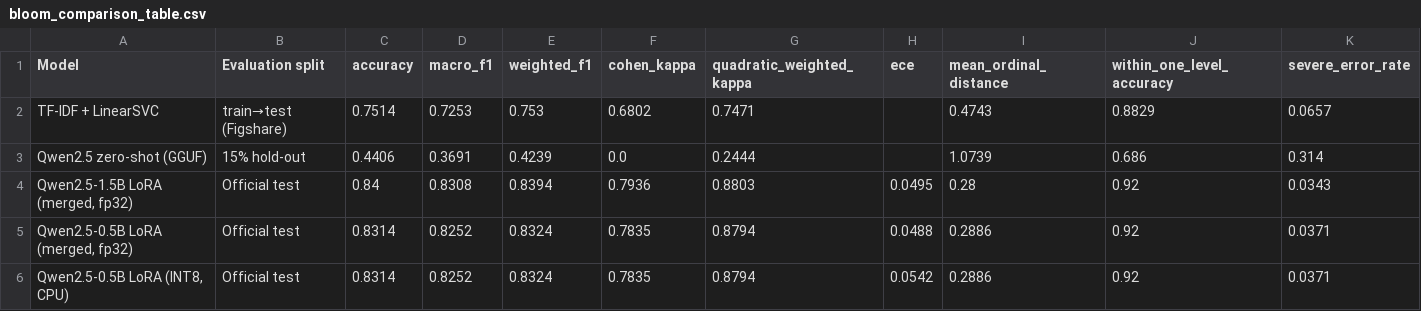
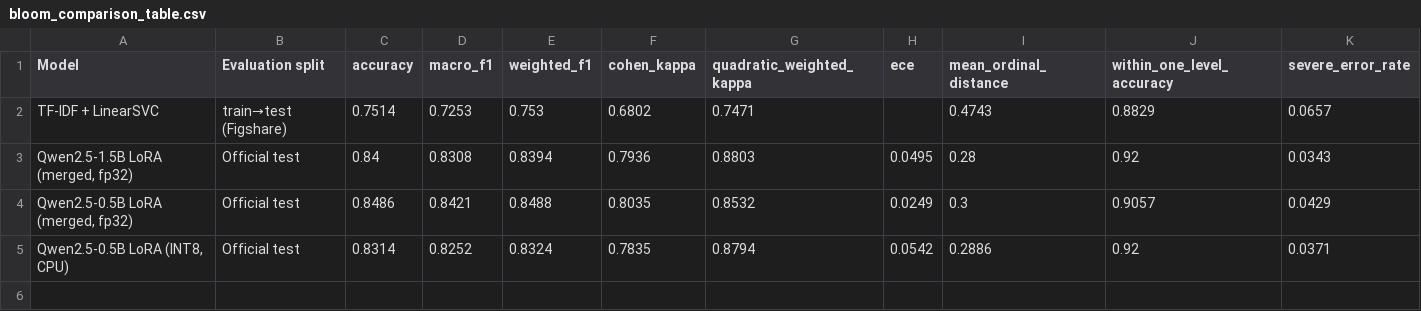
Before and after one commit to Tahiya07/Framework, a CSV file: results/bloom_comparison_table.csv, drawn as a sheet.

Commit message:
result generation

```diff
--- a/results/bloom_comparison_table.csv
+++ b/results/bloom_comparison_table.csv
@@ -2,5 +2,4 @@ Model,Evaluation split,accuracy,macro_f1,weighted_f1,cohen_kappa,quadratic_weigh
 TF-IDF + LinearSVC,train→test (Figshare),0.7514,0.7253,0.753,0.6802,0.7471,,0.4743,0.8829,0.0657
-Qwen2.5 zero-shot (GGUF),15% hold-out,0.4406,0.3691,0.4239,0.0,0.2444,,1.0739,0.686,0.314
 "Qwen2.5-1.5B LoRA (merged, fp32)",Official test,0.84,0.8308,0.8394,0.7936,0.8803,0.0495,0.28,0.92,0.0343
-"Qwen2.5-0.5B LoRA (merged, fp32)",Official test,0.8314,0.8252,0.8324,0.7835,0.8794,0.0488,0.2886,0.92,0.0371
+"Qwen2.5-0.5B LoRA (merged, fp32)",Official test,0.8486,0.8421,0.8488,0.8035,0.8532,0.0249,0.3,0.9057,0.0429
 "Qwen2.5-0.5B LoRA (INT8, CPU)",Official test,0.8314,0.8252,0.8324,0.7835,0.8794,0.0542,0.2886,0.92,0.0371
```
Also changed, not shown: 5 other files.
